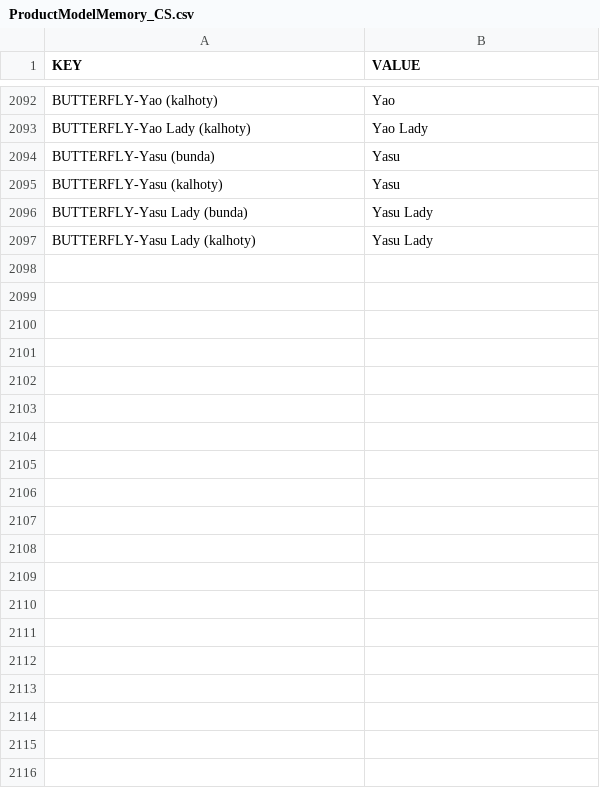
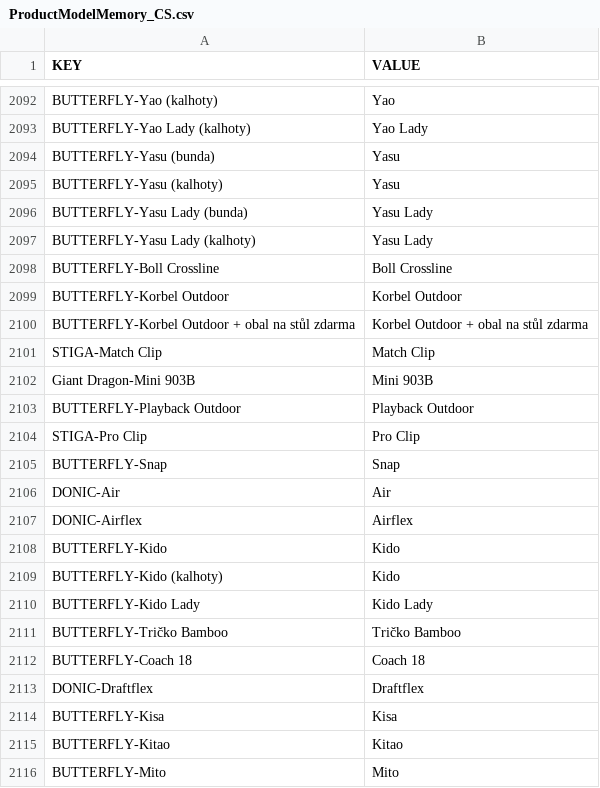
Before and after one commit to DannyJPN/PingPongEshopScraping, a CSV file: desaka_unifier/Memory/ProductModelMemory_CS.csv, drawn as a sheet; only a part is shown, gaps mark what is left out; the diff covers the shown part only; the diff names each change by its address in the sheet, - before the commit and + after, or states it on an @@ line.

```diff
--- a/desaka_unifier/Memory/ProductModelMemory_CS.csv
+++ b/desaka_unifier/Memory/ProductModelMemory_CS.csv
+row 2098: BUTTERFLY-Boll Crossline | Boll Crossline
+row 2099: BUTTERFLY-Korbel Outdoor | Korbel Outdoor
+row 2100: BUTTERFLY-Korbel Outdoor + obal na stůl zdarma | Korbel Outdoor + obal na stůl zdarma
+row 2101: STIGA-Match Clip | Match Clip
+row 2102: Giant Dragon-Mini 903B | Mini 903B
+row 2103: BUTTERFLY-Playback Outdoor | Playback Outdoor
+row 2104: STIGA-Pro Clip | Pro Clip
+row 2105: BUTTERFLY-Snap | Snap
+row 2106: DONIC-Air | Air
+row 2107: DONIC-Airflex | Airflex
+row 2108: BUTTERFLY-Kido | Kido
+row 2109: BUTTERFLY-Kido (kalhoty) | Kido
+row 2110: BUTTERFLY-Kido Lady | Kido Lady
+row 2111: BUTTERFLY-Tričko Bamboo | Tričko Bamboo
+row 2112: BUTTERFLY-Coach 18 | Coach 18
+row 2113: DONIC-Draftflex | Draftflex
+row 2114: BUTTERFLY-Kisa | Kisa
+row 2115: BUTTERFLY-Kitao | Kitao
+row 2116: BUTTERFLY-Mito | Mito
```
Also changed, not shown: 66 added rows elsewhere in this file.
